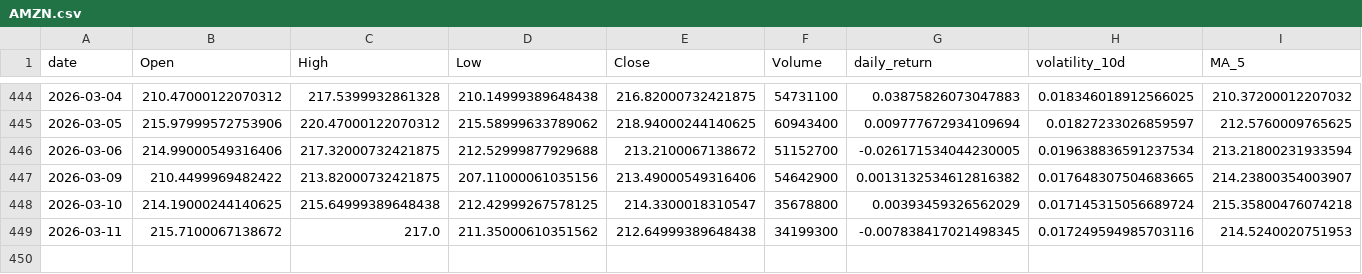
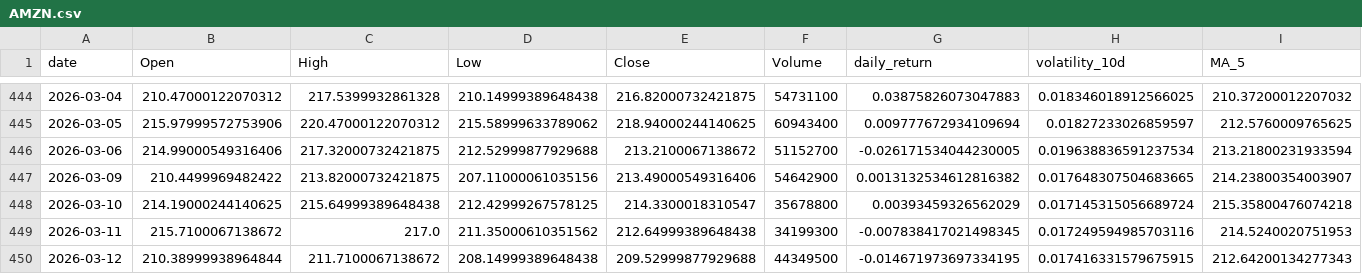
Before and after one commit to adam-hassen/stock-auto-update, a CSV file: data/AMZN.csv, drawn as a sheet; only a part is shown, gaps mark what is left out; rows hold the shown columns only; the diff names each change by its address in the sheet, - before the commit and + after, or states it on an @@ line.

```diff
--- a/data/AMZN.csv
+++ b/data/AMZN.csv
+row 450: 2026-03-12 | 210.38999938964844 | 211.7100067138672 | 208.14999389648438 | 209.52999877929688 | 44349500 | -0.014671973697334195 | 0.017416331579675915 | 212.64200134277343
```
Also changed, not shown: data/AAPL.csv, data/ALL_ACTIONS.csv, 6 other files.
